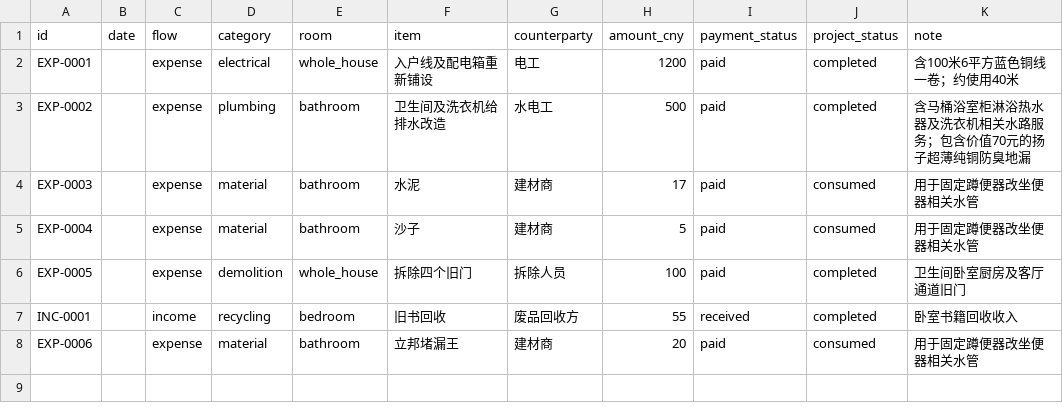
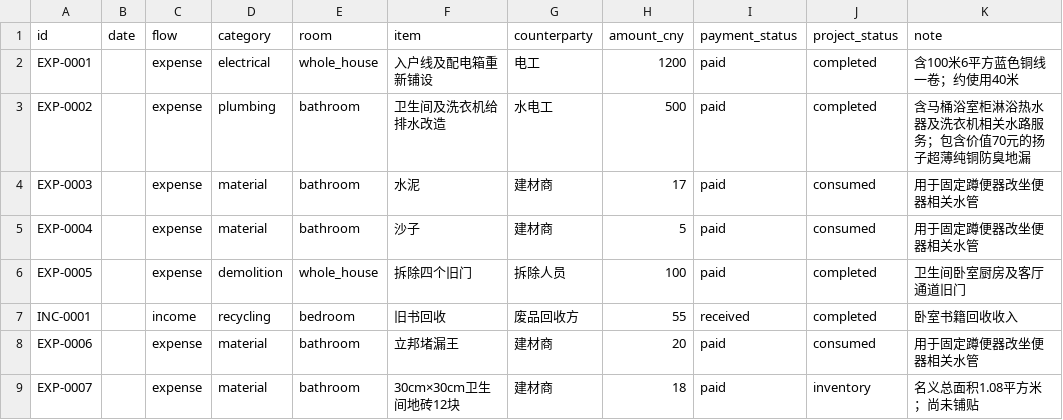
Before and after one commit to lin594/renovation-32m2-10k, a CSV file: data/ledger.csv, drawn as a sheet.

```diff
--- a/data/ledger.csv
+++ b/data/ledger.csv
@@ -8 +8,2 @@ INC-0001,,income,recycling,bedroom,旧书回收,废品回收方,55,received,comp
 EXP-0006,,expense,material,bathroom,立邦堵漏王,建材商,20,paid,consumed,用于固定蹲便器改坐便器相关水管
+EXP-0007,,expense,material,bathroom,30cm×30cm卫生间地砖12块,建材商,18,paid,inventory,名义总面积1.08平方米；尚未铺贴
```
Also changed, not shown: 3 other files.
